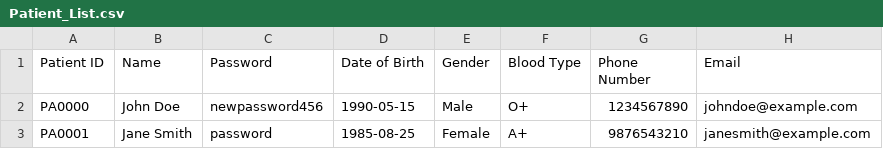
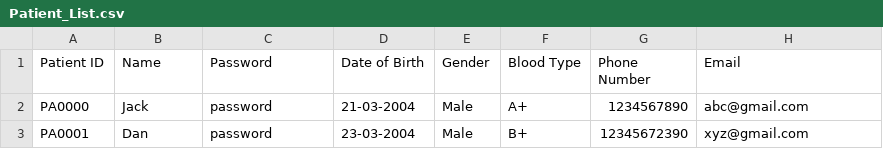
Before and after one commit to Shapriyan19/SC2002_HMS, a CSV file: data/Patient_List.csv, drawn as a sheet.

```diff
--- a/data/Patient_List.csv
+++ b/data/Patient_List.csv
@@ -1,3 +1,3 @@
 Patient ID,Name,Password,Date of Birth,Gender,Blood Type,Phone Number,Email
-PA0000,John Doe,newpassword456,1990-05-15,Male,O+,1234567890,johndoe@example.com
-PA0001,Jane Smith,password,1985-08-25,Female,A+,9876543210,janesmith@example.com
+PA0000,Jack,password,21-03-2004,Male,A+,1234567890,abc@gmail.com
+PA0001,Dan,password,23-03-2004,Male,B+,12345672390,xyz@gmail.com
```
Also changed, not shown: 15 other files.
